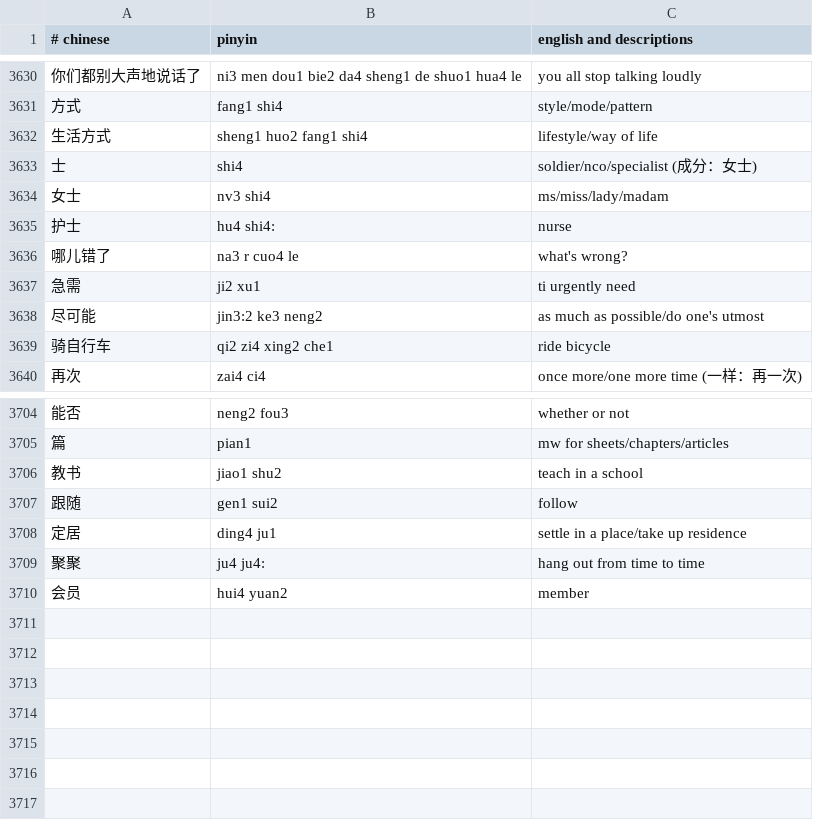
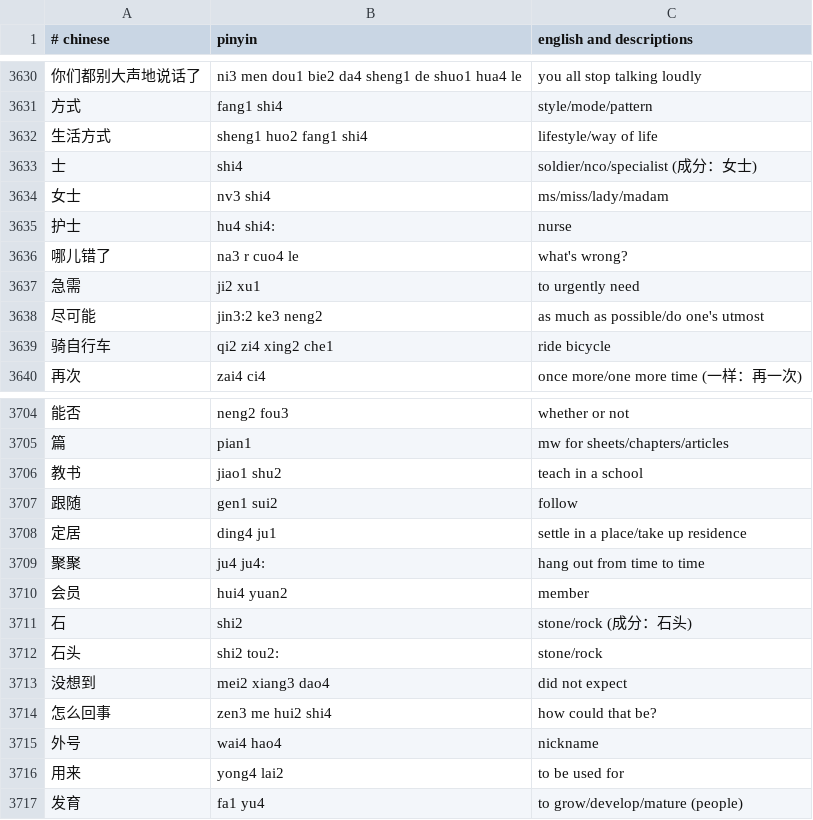
Before and after one commit to nickrusso42518/zhong, a CSV file: inputs/default.csv, drawn as a sheet; only a part is shown, gaps mark what is left out.

Commit message:
words [ci skip]

```diff
--- a/inputs/default.csv
+++ b/inputs/default.csv
@@ -3636,3 +3636,3 @@
 哪儿错了,na3 r cuo4 le,what's wrong?
-急需,ji2 xu1,ti urgently need
+急需,ji2 xu1,to urgently need
 尽可能,jin3:2 ke3 neng2,as much as possible/do one's utmost
@@ -3710 +3710,8 @@
 会员,hui4 yuan2,member
+石,shi2,stone/rock (成分：石头)
+石头,shi2 tou2:,stone/rock
+没想到,mei2 xiang3 dao4,did not expect
+怎么回事,zen3 me hui2 shi4,how could that be?
+外号,wai4 hao4,nickname
+用来,yong4 lai2,to be used for
+发育,fa1 yu4,to grow/develop/mature (people)
```
